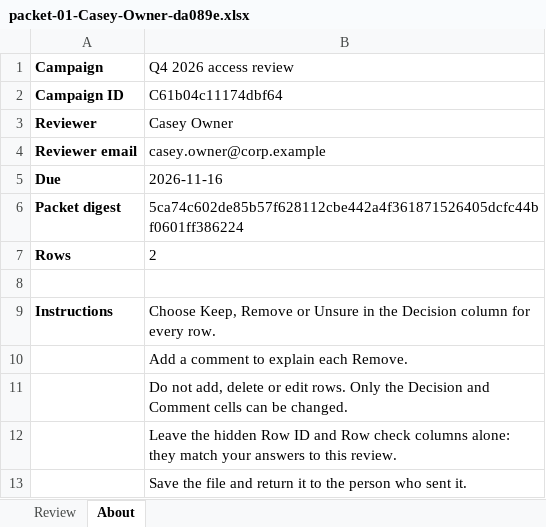
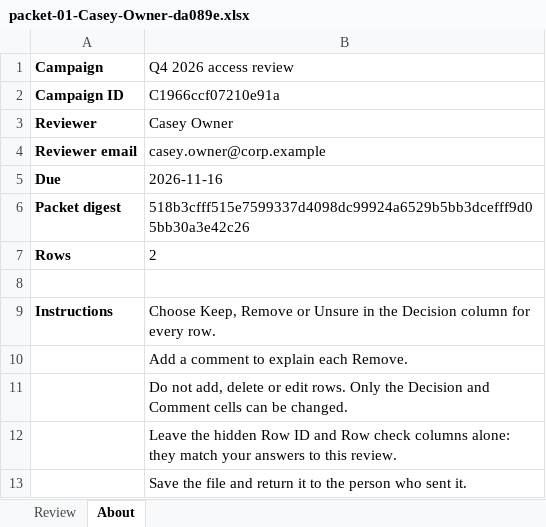
Before and after one commit to faithful-oversight/faithful-shaar, an Excel workbook: examples/corp-example/campaign/packet-01-Casey-Owner-da089e.xlsx, sheet About, drawn as a sheet; values as stored, in another font and other column widths than the file's, no borders; the diff names each change by its address in the sheet, - before the commit and + after, or states it on an @@ line.

```diff
--- a/examples/corp-example/campaign/packet-01-Casey-Owner-da089e.xlsx (sheet About)
+++ b/examples/corp-example/campaign/packet-01-Casey-Owner-da089e.xlsx (sheet About)
-B2 (Q4 2026 access review): C61b04c11174dbf64
+B2 (Q4 2026 access review): C1966ccf07210e91a
-B6 (Q4 2026 access review): 5ca74c602de85b57f628112cbe442a4f361871526405dcfc44bf0601ff386224
+B6 (Q4 2026 access review): 518b3cfff515e7599337d4098dc99924a6529b5bb3dcefff9d05bb30a3e42c26
```
Also changed, not shown: hidden cells, examples/corp-example/campaign/packet-02-Jordan-Director-24304a.xlsx, examples/corp-example/campaign/packet-03-Morgan-Lead-e16dc6.xlsx, 27 other files.
